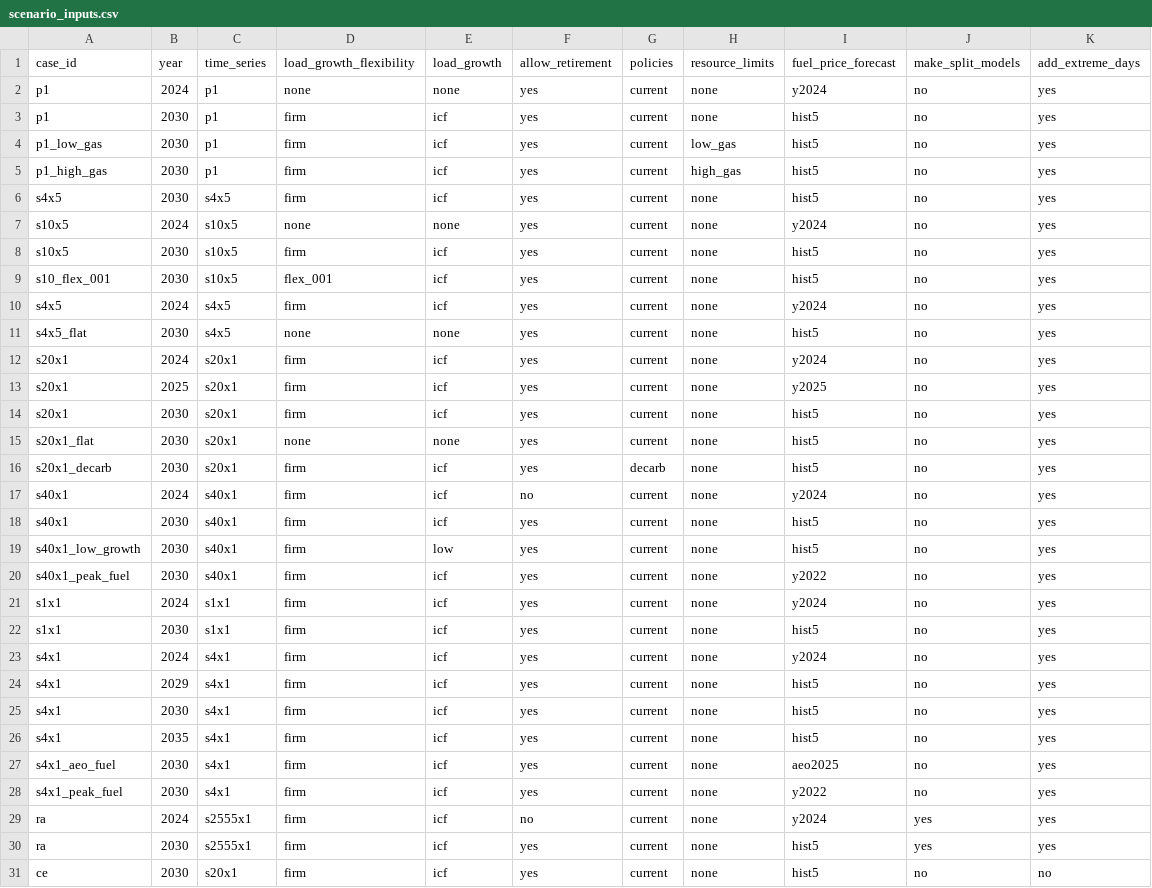
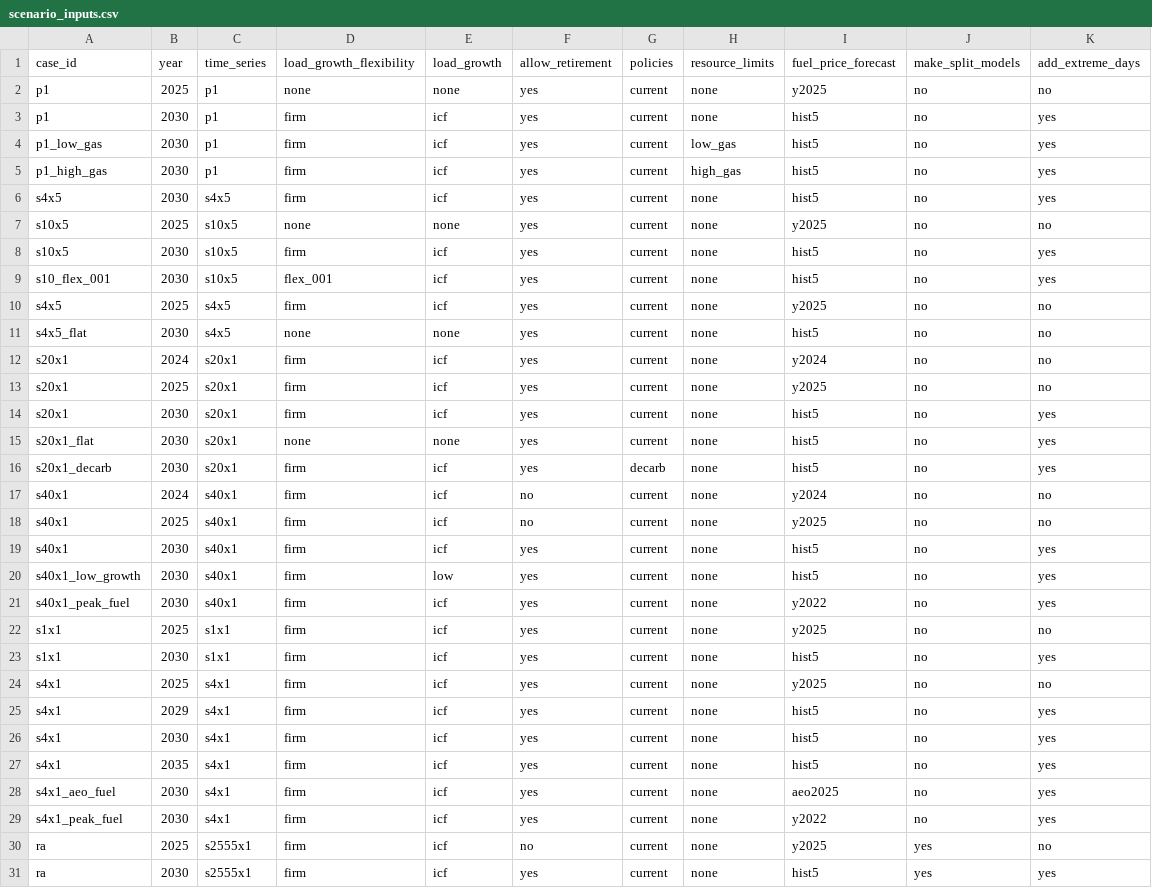
Before and after one commit to switch-model/Switch-USA-PG-ReEDS, a CSV file: pg/extra_inputs/scenario_inputs.csv, drawn as a sheet; only a part is shown; the shorter side is filled out with more unchanged rows.

Commit message:
switch benchmark scenarios from 2024 to 2025 and turn off extreme days for them

```diff
--- a/pg/extra_inputs/scenario_inputs.csv
+++ b/pg/extra_inputs/scenario_inputs.csv
@@ -1,3 +1,3 @@
 case_id,year,time_series,load_growth_flexibility,load_growth,allow_retirement,policies,resource_limits,fuel_price_forecast,make_split_models,add_extreme_days
-p1,2024,p1,none,none,yes,current,none,y2024,no,yes
+p1,2025,p1,none,none,yes,current,none,y2025,no,no
 p1,2030,p1,firm,icf,yes,current,none,hist5,no,yes
@@ -6,9 +6,9 @@ p1_high_gas,2030,p1,firm,icf,yes,current,high_gas,hist5,no,yes
 s4x5,2030,s4x5,firm,icf,yes,current,none,hist5,no,yes
-s10x5,2024,s10x5,none,none,yes,current,none,y2024,no,yes
+s10x5,2025,s10x5,none,none,yes,current,none,y2025,no,no
 s10x5,2030,s10x5,firm,icf,yes,current,none,hist5,no,yes
 s10_flex_001,2030,s10x5,flex_001,icf,yes,current,none,hist5,no,yes
-s4x5,2024,s4x5,firm,icf,yes,current,none,y2024,no,yes
-s4x5_flat,2030,s4x5,none,none,yes,current,none,hist5,no,yes
-s20x1,2024,s20x1,firm,icf,yes,current,none,y2024,no,yes
-s20x1,2025,s20x1,firm,icf,yes,current,none,y2025,no,yes
+s4x5,2025,s4x5,firm,icf,yes,current,none,y2025,no,no
+s4x5_flat,2030,s4x5,none,none,yes,current,none,hist5,no,no
+s20x1,2024,s20x1,firm,icf,yes,current,none,y2024,no,no
+s20x1,2025,s20x1,firm,icf,yes,current,none,y2025,no,no
 s20x1,2030,s20x1,firm,icf,yes,current,none,hist5,no,yes
@@ -16,3 +16,4 @@ s20x1_flat,2030,s20x1,none,none,yes,current,none,hist5,no,yes
 s20x1_decarb,2030,s20x1,firm,icf,yes,decarb,none,hist5,no,yes
-s40x1,2024,s40x1,firm,icf,no,current,none,y2024,no,yes
+s40x1,2024,s40x1,firm,icf,no,current,none,y2024,no,no
+s40x1,2025,s40x1,firm,icf,no,current,none,y2025,no,no
 s40x1,2030,s40x1,firm,icf,yes,current,none,hist5,no,yes
@@ -20,5 +21,5 @@ s40x1_low_growth,2030,s40x1,firm,low,yes,current,none,hist5,no,yes
 s40x1_peak_fuel,2030,s40x1,firm,icf,yes,current,none,y2022,no,yes
-s1x1,2024,s1x1,firm,icf,yes,current,none,y2024,no,yes
+s1x1,2025,s1x1,firm,icf,yes,current,none,y2025,no,no
 s1x1,2030,s1x1,firm,icf,yes,current,none,hist5,no,yes
-s4x1,2024,s4x1,firm,icf,yes,current,none,y2024,no,yes
+s4x1,2025,s4x1,firm,icf,yes,current,none,y2025,no,no
 s4x1,2029,s4x1,firm,icf,yes,current,none,hist5,no,yes
@@ -28,3 +29,3 @@ s4x1_aeo_fuel,2030,s4x1,firm,icf,yes,current,none,aeo2025,no,yes
 s4x1_peak_fuel,2030,s4x1,firm,icf,yes,current,none,y2022,no,yes
-ra,2024,s2555x1,firm,icf,no,current,none,y2024,yes,yes
+ra,2025,s2555x1,firm,icf,no,current,none,y2025,yes,no
 ra,2030,s2555x1,firm,icf,yes,current,none,hist5,yes,yes
```
